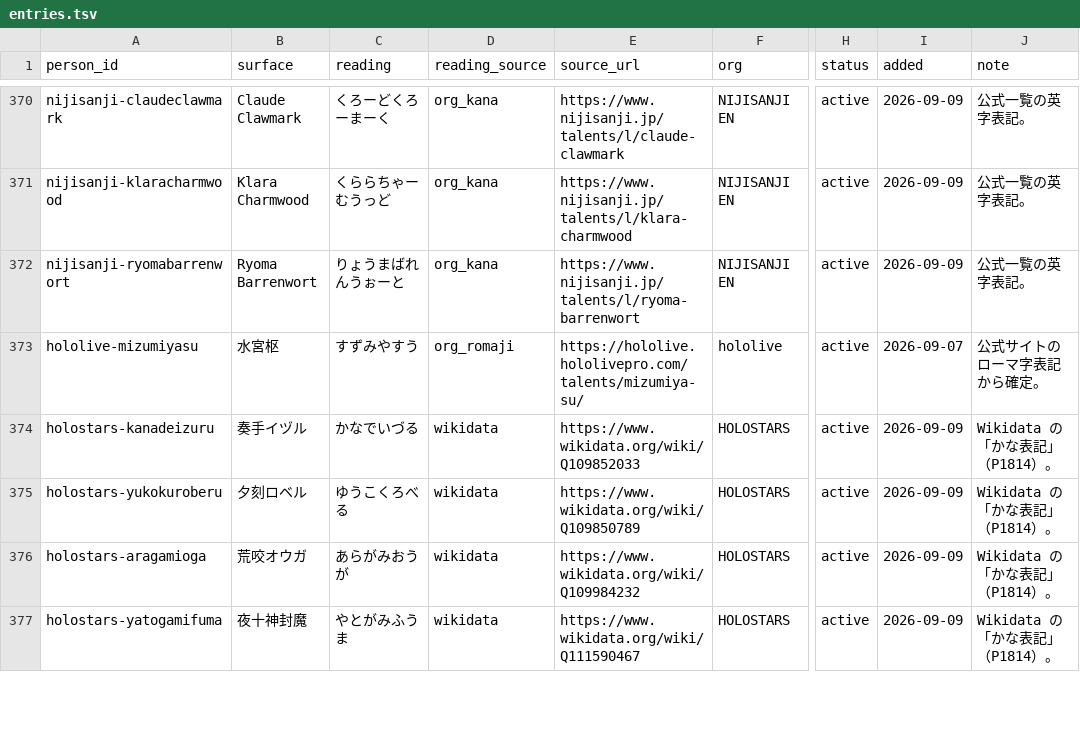
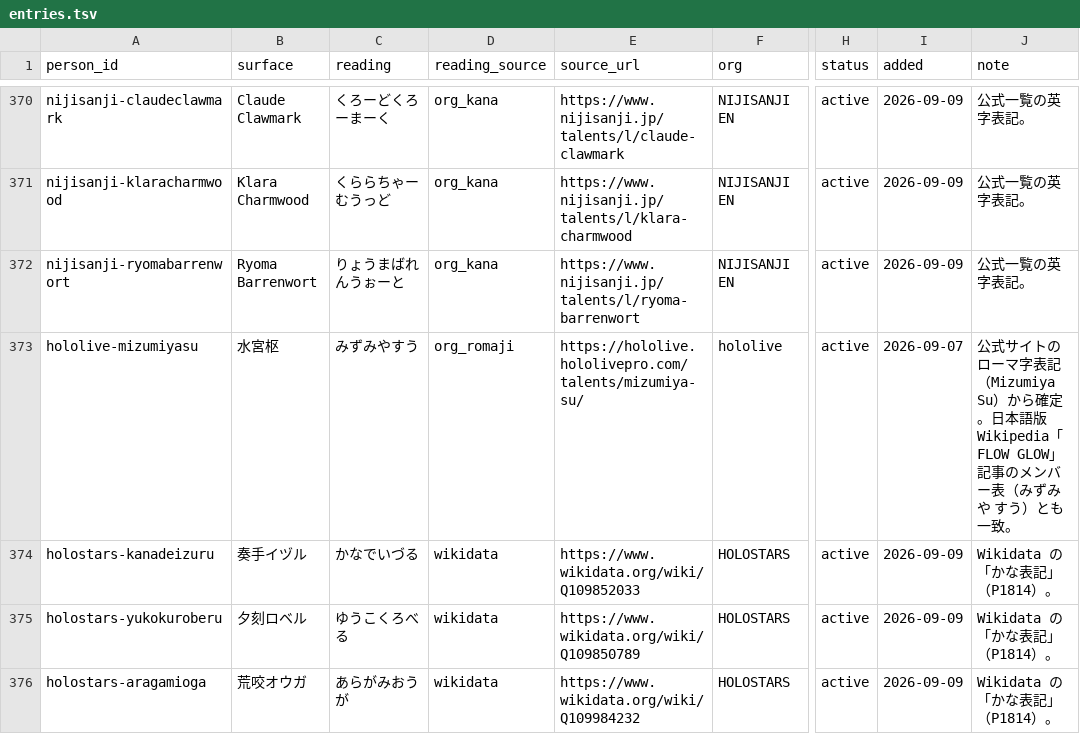
Before and after one commit to iyokan-royith/streamer-name-dict, a TSV file: data/entries.tsv, drawn as a sheet; only a part is shown, gaps mark what is left out; the shorter side is filled out with more unchanged rows; the diff names each change by its address in the sheet, - before the commit and + after, or states it on an @@ line.

```diff
--- a/data/entries.tsv
+++ b/data/entries.tsv
-C373 (reading): すずみやすう
+C373 (reading): みずみやすう
-J373 (note): …マ字表記から確定。
+J373 (note): …マ字表記（Mizumiya Su）から確定。日本語版 Wikipedia「FLOW GLOW」記事のメンバー表（みずみや すう）とも一致。
```
